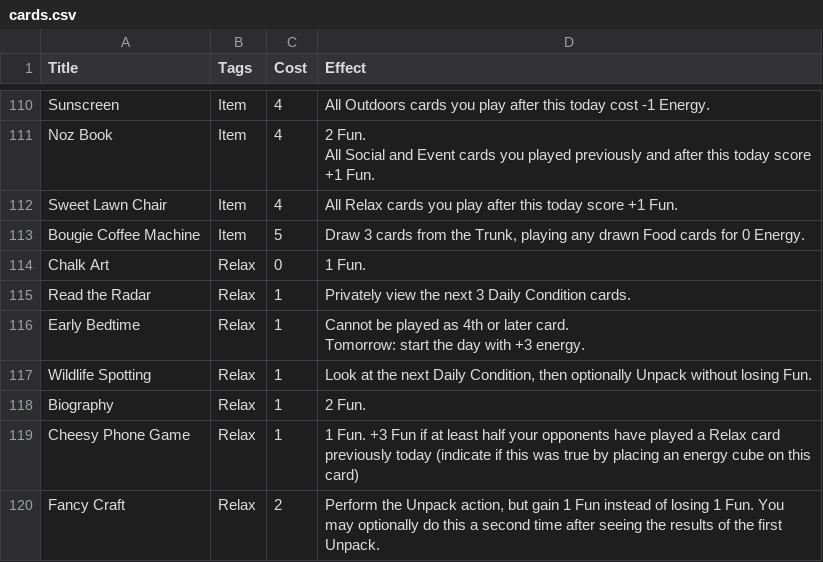
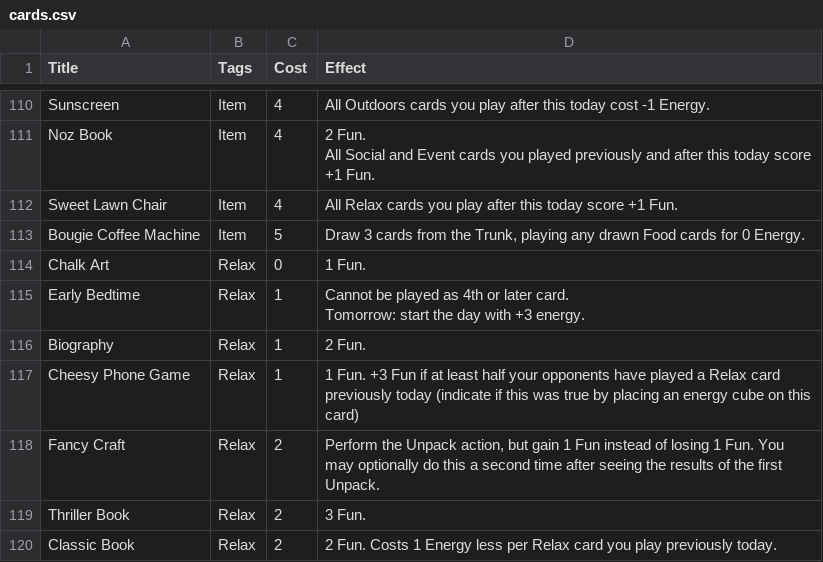
Before and after one commit to SamMaier/thenosthecardgame, a CSV file: cards.csv, drawn as a sheet; only a part is shown, gaps mark what is left out; the shorter side is filled out with more unchanged rows.

Commit message:
Temporarily removed daily condition cards

```diff
--- a/cards.csv
+++ b/cards.csv
@@ -167,6 +167,4 @@ Bougie Coffee Machine,Item,5,"Draw 3 cards from the Trunk, playing any drawn Foo
 Chalk Art,Relax,0,1 Fun.
-Read the Radar,Relax,1,Privately view the next 3 Daily Condition cards.
 Early Bedtime,Relax,1,"Cannot be played as 4th or later card.
 Tomorrow: start the day with +3 energy."
-Wildlife Spotting,Relax,1,"Look at the next Daily Condition, then optionally Unpack without losing Fun."
 Biography,Relax,1,2 Fun.
```
